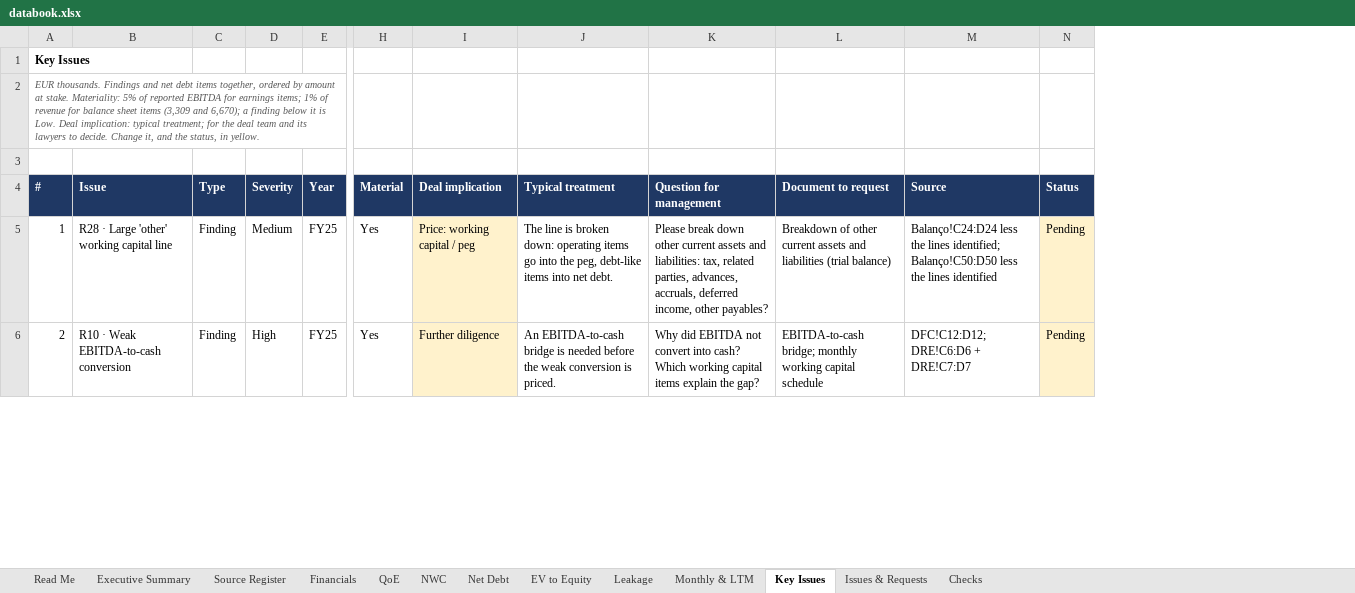
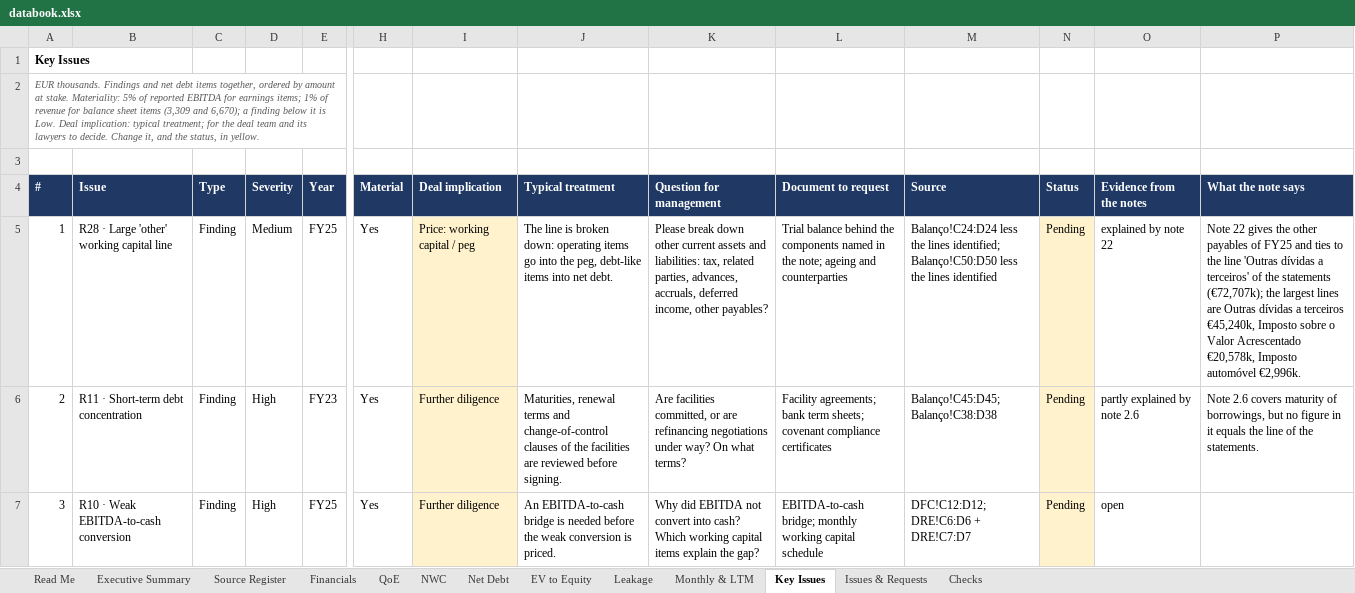
Before and after one commit to MItchell1970/dd-assistant, an Excel workbook: docs/examples/toyota-caetano/databook.xlsx, sheet Key Issues, drawn as a sheet; only a part is shown, gaps mark what is left out; values as stored, in another font and other column widths than the file's, no borders; addresses are those after the commit; rows hold the shown columns only; the diff covers the shown part only; the diff names each change by its address in the sheet, - before the commit and + after, or states it on an @@ line.

```diff
--- a/docs/examples/toyota-caetano/databook.xlsx (sheet Key Issues)
+++ b/docs/examples/toyota-caetano/databook.xlsx (sheet Key Issues)
+column O (Evidence from the notes), row 5: explained by note 22; row 7: open
+column P (What the note says), row 5: Note 22 gives the other payables of FY25 and ties to the line 'Outras dívidas a terceiros' of the statements (€72,707k); the largest lines are Outras dívidas a terceiros €45,240k, Imposto sobre o Valor Acrescentado €20,578k, Imposto automóvel €2,996k.
-L5 (Document to request): Breakdown of other current assets and liabilities (trial balance)
+L5 (Document to request): Trial balance behind the components named in the note; ageing and counterparties
+row 6: 2 | R11 · Short-term debt concentration | Finding | High | FY23 | Yes | Further diligence | Maturities, renewal terms and change-of-control clauses of the facilities are reviewed before signing. | Are facilities committed, or are refinancing negotiations under way? On what terms? | Facility agreements; bank term sheets; covenant compliance certificates | Balanço!C45:D45; Balanço!C38:D38 | Pending | partly explained by note 2.6 | Note 2.6 covers maturity of borrowings, but no figure in it equals the line of the statements.
@@ column A (#) renumbered from row 7 down @@
```
Also changed, not shown: 3 added rows and 2 edited cells elsewhere in this sheet, sheet Issues & Requests, sheet Checks, sheet Source Register, sheet NWC, sheet Financials, sheet QoE, 5 more sheets, formulas that keep their value, docs/examples/corticeira-amorim/databook.xlsx, docs/examples/tap/databook.xlsx, 47 other files.
